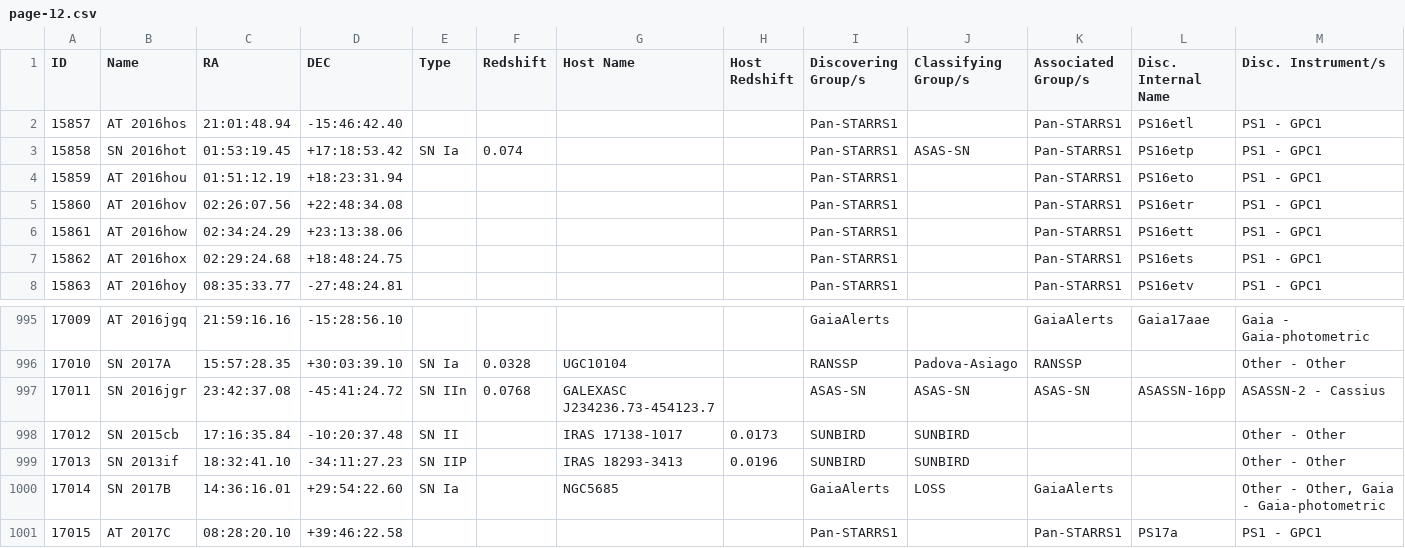
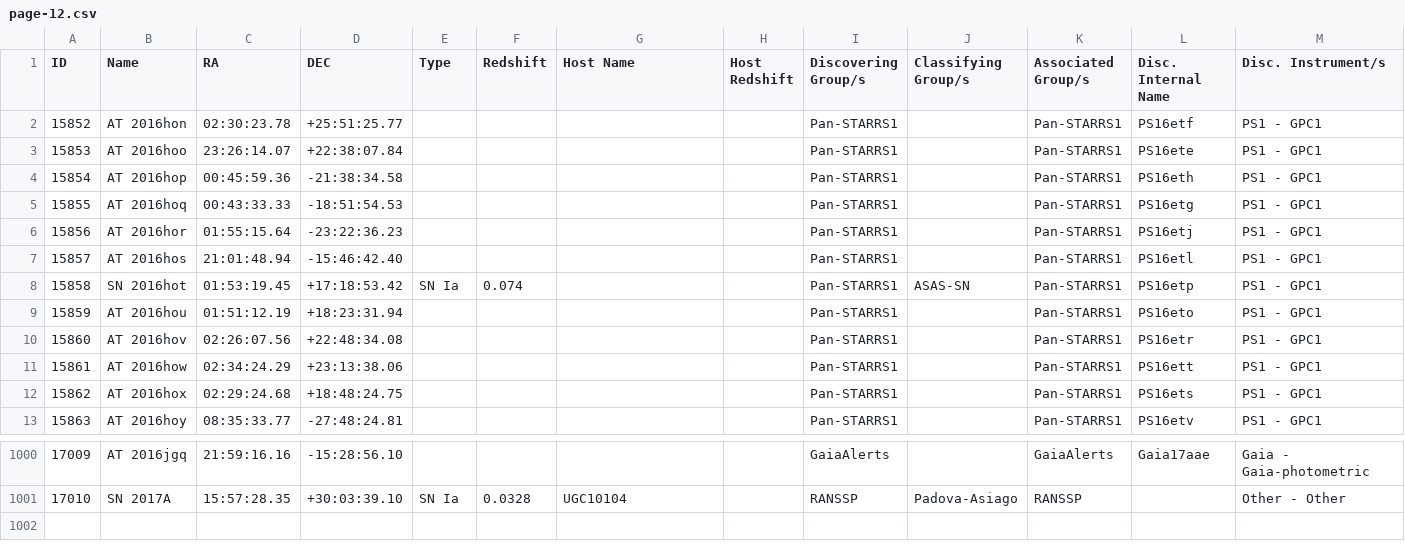
Before and after one commit to astrocatalogs/kne-external, a CSV file: TNS/page-12.csv, drawn as a sheet; only a part is shown, gaps mark what is left out; removed rows and columns are numbered as before the commit, all else as after; rows hold the shown columns only; the diff names each change by its address in the sheet, - before the commit and + after, or states it on an @@ line.

```diff
--- a/TNS/page-12.csv
+++ b/TNS/page-12.csv
+row 2: 15852 | AT 2016hon | 02:30:23.78 | +25:51:25.77 |  |  |  |  | Pan-STARRS1 |  | Pan-STARRS1 | PS16etf | PS1 - GPC1
+row 3: 15853 | AT 2016hoo | 23:26:14.07 | +22:38:07.84 |  |  |  |  | Pan-STARRS1 |  | Pan-STARRS1 | PS16ete | PS1 - GPC1
+row 4: 15854 | AT 2016hop | 00:45:59.36 | -21:38:34.58 |  |  |  |  | Pan-STARRS1 |  | Pan-STARRS1 | PS16eth | PS1 - GPC1
+row 5: 15855 | AT 2016hoq | 00:43:33.33 | -18:51:54.53 |  |  |  |  | Pan-STARRS1 |  | Pan-STARRS1 | PS16etg | PS1 - GPC1
+row 6: 15856 | AT 2016hor | 01:55:15.64 | -23:22:36.23 |  |  |  |  | Pan-STARRS1 |  | Pan-STARRS1 | PS16etj | PS1 - GPC1
-row 997: 17011 | SN 2016jgr | 23:42:37.08 | -45:41:24.72 | SN IIn | 0.0768 | GALEXASC J234236.73-454123.7 |  | ASAS-SN | ASAS-SN | ASAS-SN | ASASSN-16pp | ASASSN-2 - Cassius
-row 998: 17012 | SN 2015cb | 17:16:35.84 | -10:20:37.48 | SN II |  | IRAS 17138-1017 | 0.0173 | SUNBIRD | SUNBIRD |  |  | Other - Other
-row 999: 17013 | SN 2013if | 18:32:41.10 | -34:11:27.23 | SN IIP |  | IRAS 18293-3413 | 0.0196 | SUNBIRD | SUNBIRD |  |  | Other - Other
-row 1000: 17014 | SN 2017B | 14:36:16.01 | +29:54:22.60 | SN Ia |  | NGC5685 |  | GaiaAlerts | LOSS | GaiaAlerts |  | Other - Other, Gaia - Gaia-photometric
-row 1001: 17015 | AT 2017C | 08:28:20.10 | +39:46:22.58 |  |  |  |  | Pan-STARRS1 |  | Pan-STARRS1 | PS17a | PS1 - GPC1
```
Also changed, not shown: TNS/page-14.csv, TNS/page-18.csv, 13 other files.
